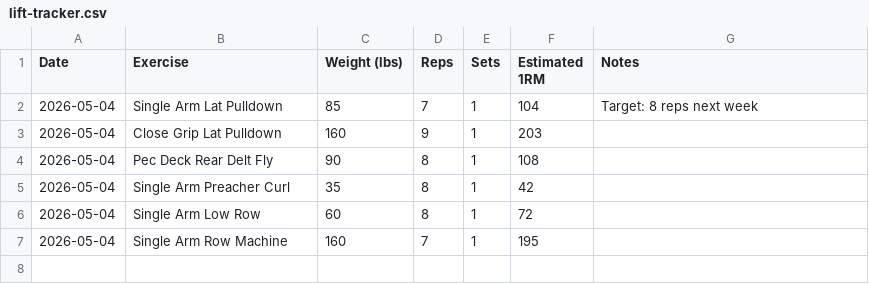
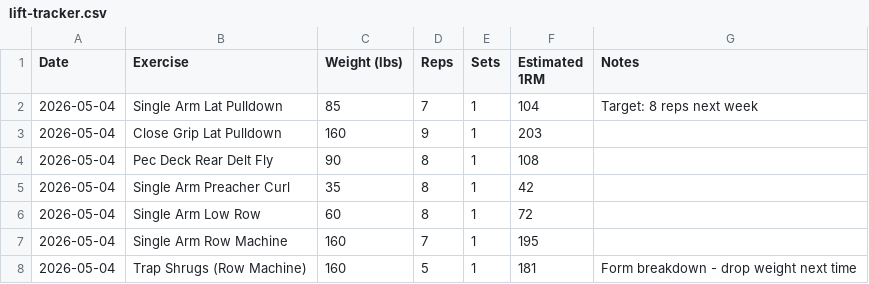
Before and after one commit to needhamcookn-creator/Portfolio, a CSV file: training-tracker/lift-tracker.csv, drawn as a sheet; the diff names each change by its address in the sheet, - before the commit and + after, or states it on an @@ line.

```diff
--- a/training-tracker/lift-tracker.csv
+++ b/training-tracker/lift-tracker.csv
+row 8: 2026-05-04 | Trap Shrugs (Row Machine) | 160 | 5 | 1 | 181 | Form breakdown - drop weight next time
```
